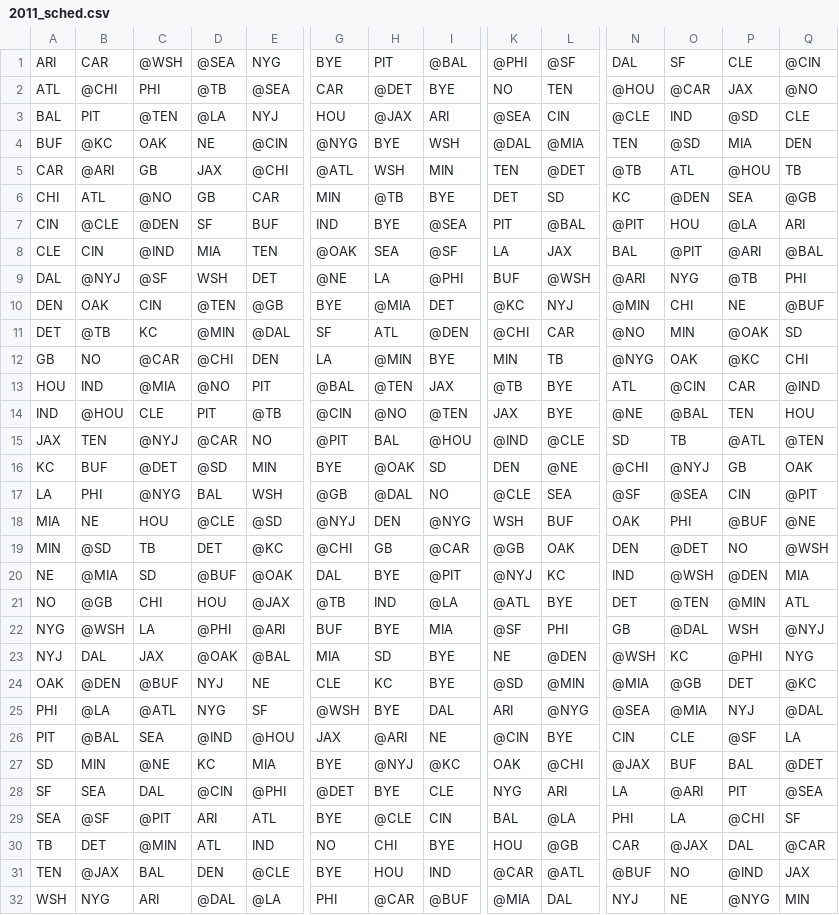
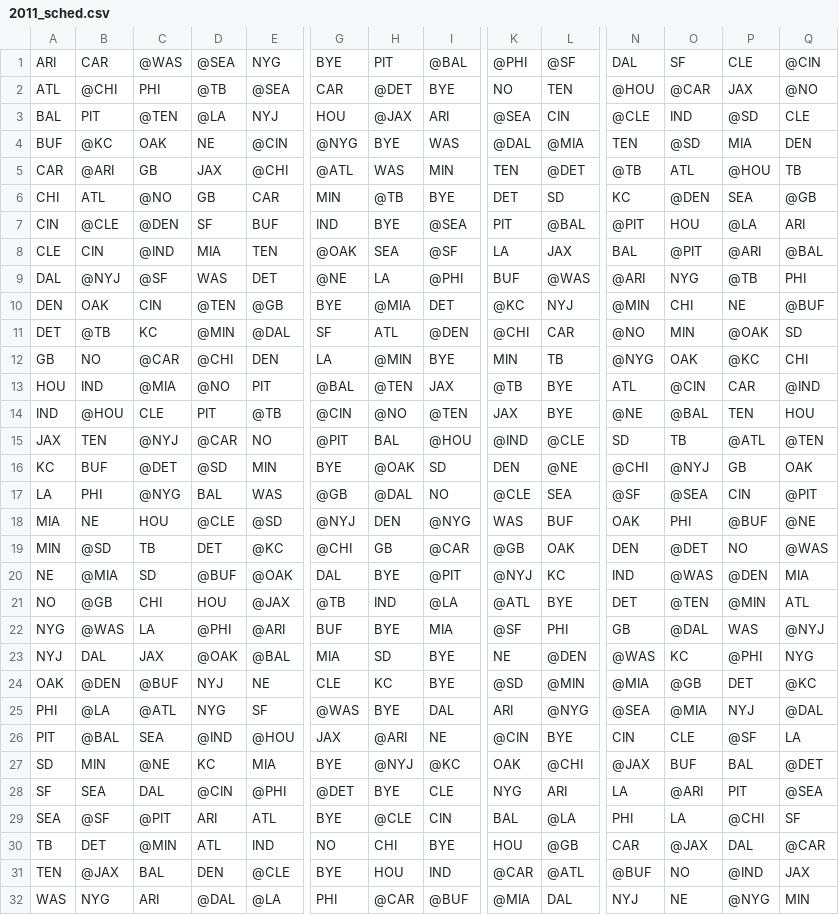
Before and after one commit to derrick2105/nflStatsProj, a CSV file: data/schedules/2011_sched.csv, drawn as a sheet; only a part is shown, gaps mark what is left out; the diff covers the shown part only; the diff names each change by its address in the sheet, - before the commit and + after, or states it on an @@ line.

```diff
--- a/data/schedules/2011_sched.csv
+++ b/data/schedules/2011_sched.csv
-C1: @WSH
+C1: @WAS
-I4: WSH
+I4: WAS
-H5: WSH
+H5: WAS
-D9: WSH
+D9: WAS
-L9: @WSH
+L9: @WAS
-E17: WSH
+E17: WAS
-K18: WSH
+K18: WAS
-Q19: @WSH
+Q19: @WAS
-O20: @WSH
+O20: @WAS
-B22: @WSH
+B22: @WAS
-P22: WSH
+P22: WAS
-N23: @WSH
+N23: @WAS
-G25: @WSH
+G25: @WAS
-A32: WSH
+A32: WAS
```
Also changed, not shown: 3 edited cells elsewhere in this file, data/schedules/2010_sched.csv, data/schedules/2012_sched.csv, 11 other files.
